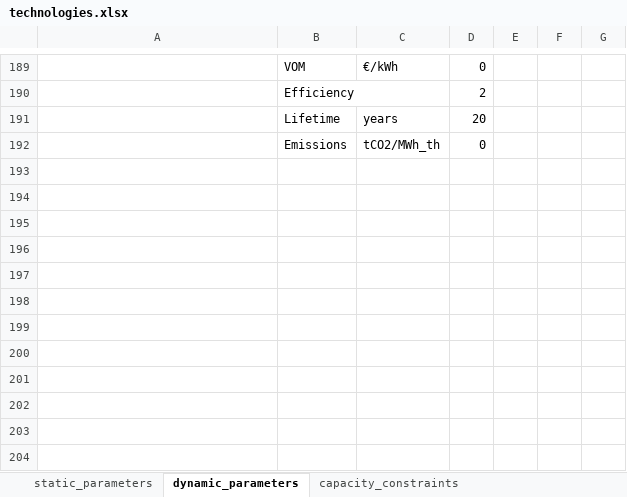
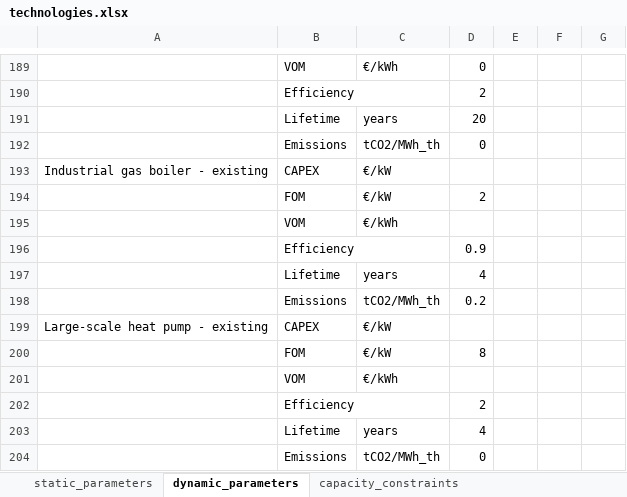
Before and after one commit to nzuijder/PyPSA_Dutch_EnergySystem, an Excel workbook: FinalModel/input_databases/default/technologies.xlsx, sheet dynamic_parameters, drawn as a sheet; only a part is shown, gaps mark what is left out; values as stored, in another font and other column widths than the file's, no borders; the diff names each change by its address in the sheet, - before the commit and + after, or states it on an @@ line.

Commit message:
added existing capacity for ltp techs

```diff
--- a/FinalModel/input_databases/default/technologies.xlsx (sheet dynamic_parameters)
+++ b/FinalModel/input_databases/default/technologies.xlsx (sheet dynamic_parameters)
+row 193: Industrial gas boiler - existing | CAPEX | €/kW
+row 194:  | FOM | €/kW | 2
+row 195:  | VOM | €/kWh
+row 196:  | Efficiency |  | 0.9
+row 197:  | Lifetime | years | 4
+row 198:  | Emissions | tCO2/MWh_th | 0.2
+row 199: Large-scale heat pump - existing | CAPEX | €/kW
+row 200:  | FOM | €/kW | 8
+row 201:  | VOM | €/kWh
+row 202:  | Efficiency |  | 2
+row 203:  | Lifetime | years | 4
+row 204:  | Emissions | tCO2/MWh_th | 0
```
Also changed, not shown: sheet static_parameters, sheet capacity_constraints, 13 other files.
